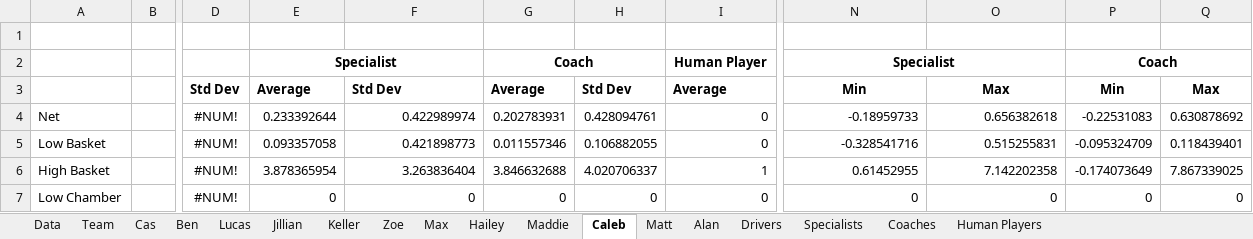
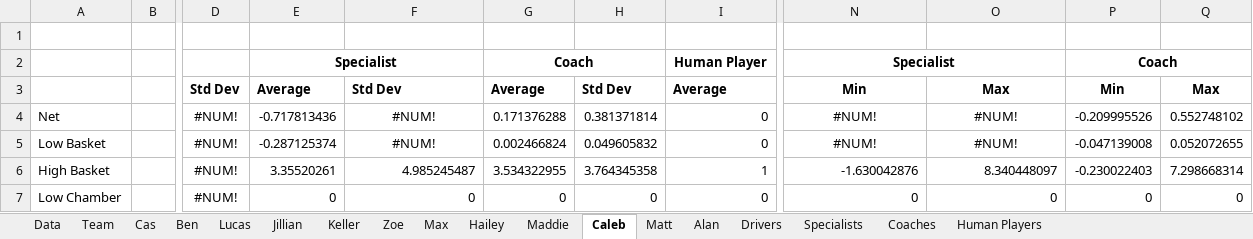
Before and after one commit to mahall05/FTC-Stats-2024, an Excel workbook: FTC Stats 2024/Red Team Data.xlsx, sheet Caleb, drawn as a sheet; only a part is shown, gaps mark what is left out; values as stored, in another font and other column widths than the file's, no borders; the diff covers the shown part only; the diff names each change by its address in the sheet, - before the commit and + after, or states it on an @@ line.

```diff
--- a/FTC Stats 2024/Red Team Data.xlsx (sheet Caleb)
+++ b/FTC Stats 2024/Red Team Data.xlsx (sheet Caleb)
-E4: 0.233392644
+E4: -0.717813436
-F4: 0.422989974
+F4: #NUM!
-F4:F5 alignment: right
+F4:F5 alignment: center
-G4: 0.202783931
+G4: 0.171376288
-H4: 0.428094761
+H4: 0.381371814
-N4: -0.18959733
+N4: #NUM!
-N4:O5 alignment: right
+N4:O5 alignment: center
-O4: 0.656382618
+O4: #NUM!
-P4: -0.22531083
+P4: -0.209995526
-Q4: 0.630878692
+Q4: 0.552748102
-E5: 0.093357058
+E5: -0.287125374
-F5: 0.421898773
+F5: #NUM!
-G5: 0.011557346
+G5: 0.002466824
-H5: 0.106882055
+H5: 0.049605832
-N5: -0.328541716
+N5: #NUM!
-O5: 0.515255831
+O5: #NUM!
-P5: -0.095324709
+P5: -0.047139008
-Q5: 0.118439401
+Q5: 0.052072655
-E6: 3.878365954
+E6: 3.35520261
-F6: 3.263836404
+F6: 4.985245487
-G6: 3.846632688
+G6: 3.534322955
-H6: 4.020706337
+H6: 3.764345358
-N6: 0.61452955
+N6: -1.630042876
-O6: 7.142202358
+O6: 8.340448097
-P6: -0.174073649
+P6: -0.230022403
-Q6: 7.867339025
+Q6: 7.298668314
```
Also changed, not shown: 73 edited cells and cell formats elsewhere in this sheet, sheet Coaches, sheet Drivers, sheet Human Players, sheet Specialists, sheet Team, sheet Lucas, 9 more sheets, charts or pictures, 4 other files.
